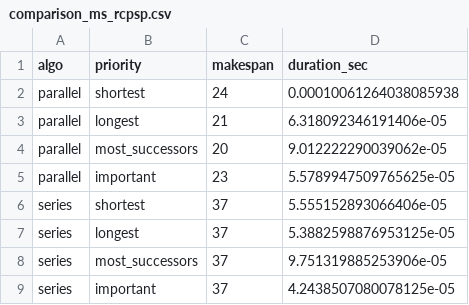
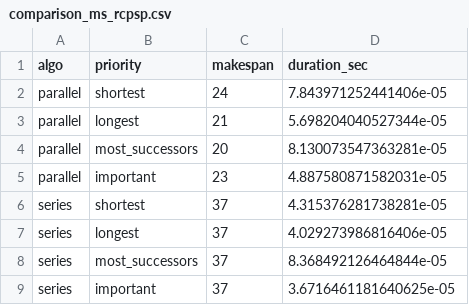
Before and after one commit to Zeini-23025/preparation-PI, a CSV file: figures/comparison_ms_rcpsp.csv, drawn as a sheet.

```diff
--- a/figures/comparison_ms_rcpsp.csv
+++ b/figures/comparison_ms_rcpsp.csv
@@ -1,9 +1,9 @@
 algo,priority,makespan,duration_sec
-parallel,shortest,24,0.00010061264038085938
-parallel,longest,21,6.318092346191406e-05
-parallel,most_successors,20,9.012222290039062e-05
-parallel,important,23,5.5789947509765625e-05
-series,shortest,37,5.555152893066406e-05
-series,longest,37,5.3882598876953125e-05
-series,most_successors,37,9.751319885253906e-05
-series,important,37,4.2438507080078125e-05
+parallel,shortest,24,7.843971252441406e-05
+parallel,longest,21,5.698204040527344e-05
+parallel,most_successors,20,8.130073547363281e-05
+parallel,important,23,4.887580871582031e-05
+series,shortest,37,4.315376281738281e-05
+series,longest,37,4.029273986816406e-05
+series,most_successors,37,8.368492126464844e-05
+series,important,37,3.6716461181640625e-05
```
Also changed, not shown: 11 other files.
